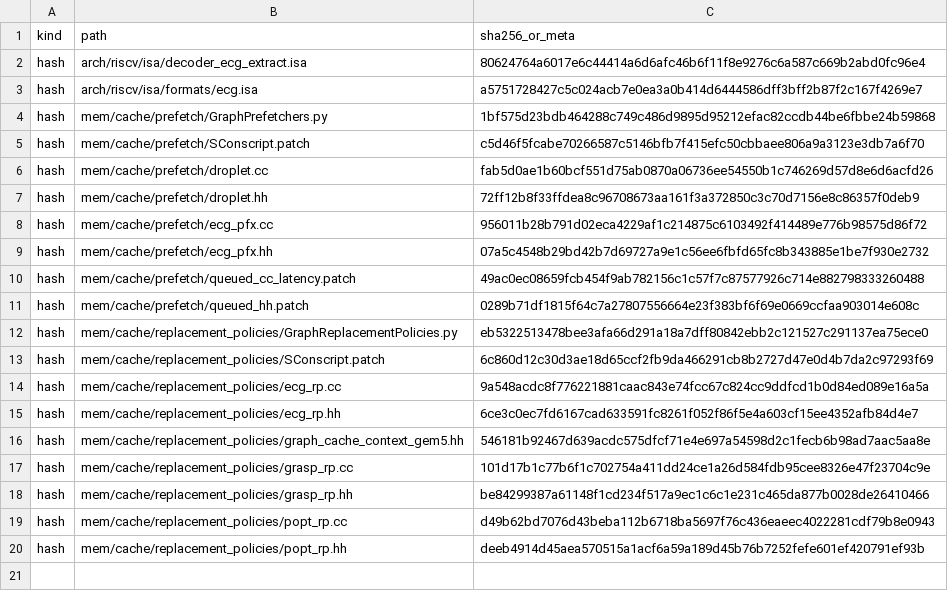
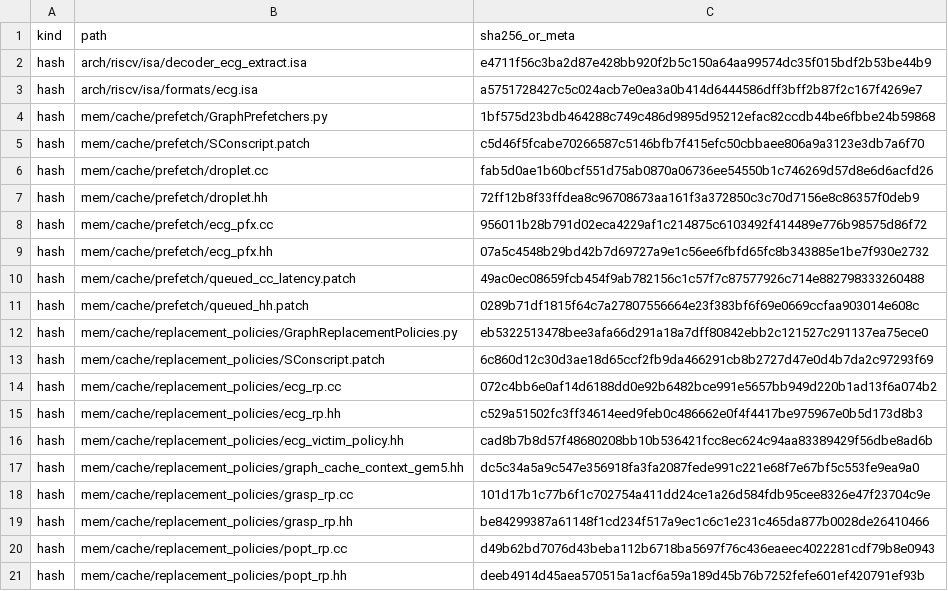
Before and after one commit to UVA-LavaLab/GraphBrew, a CSV file: wiki/data/lit_faith_gem5_overlay_hash_registry.csv, drawn as a sheet.

```diff
--- a/wiki/data/lit_faith_gem5_overlay_hash_registry.csv
+++ b/wiki/data/lit_faith_gem5_overlay_hash_registry.csv
@@ -1,3 +1,3 @@
 kind,path,sha256_or_meta
-hash,arch/riscv/isa/decoder_ecg_extract.isa,80624764a6017e6c44414a6d6afc46b6f11f8e9276c6a587c669b2abd0fc96e4
+hash,arch/riscv/isa/decoder_ecg_extract.isa,e4711f56c3ba2d87e428bb920f2b5c150a64aa99574dc35f015bdf2b53be44b9
 hash,arch/riscv/isa/formats/ecg.isa,a5751728427c5c024acb7e0ea3a0b414d6444586dff3bff2b87f2c167f4269e7
@@ -13,5 +13,6 @@ hash,mem/cache/replacement_policies/GraphReplacementPolicies.py,eb5322513478bee3
 hash,mem/cache/replacement_policies/SConscript.patch,6c860d12c30d3ae18d65ccf2fb9da466291cb8b2727d47e0d4b7da2c97293f69
-hash,mem/cache/replacement_policies/ecg_rp.cc,9a548acdc8f776221881caac843e74fcc67c824cc9ddfcd1b0d84ed089e16a5a
-hash,mem/cache/replacement_policies/ecg_rp.hh,6ce3c0ec7fd6167cad633591fc8261f052f86f5e4a603cf15ee4352afb84d4e7
-hash,mem/cache/replacement_policies/graph_cache_context_gem5.hh,546181b92467d639acdc575dfcf71e4e697a54598d2c1fecb6b98ad7aac5aa8e
+hash,mem/cache/replacement_policies/ecg_rp.cc,072c4bb6e0af14d6188dd0e92b6482bce991e5657bb949d220b1ad13f6a074b2
+hash,mem/cache/replacement_policies/ecg_rp.hh,c529a51502fc3ff34614eed9feb0c486662e0f4f4417be975967e0b5d173d8b3
+hash,mem/cache/replacement_policies/ecg_victim_policy.hh,cad8b7b8d57f48680208bb10b536421fcc8ec624c94aa83389429f56dbe8ad6b
+hash,mem/cache/replacement_policies/graph_cache_context_gem5.hh,dc5c34a5a9c547e356918fa3fa2087fede991c221e68f7e67bf5c553fe9ea9a0
 hash,mem/cache/replacement_policies/grasp_rp.cc,101d17b1c77b6f1c702754a411dd24ce1a26d584fdb95cee8326e47f23704c9e
```
Also changed, not shown: wiki/data/lit_faith_gem5_overlay_tracker.csv, wiki/data/lit_faith_overlay_tracker.csv, 26 other files.
